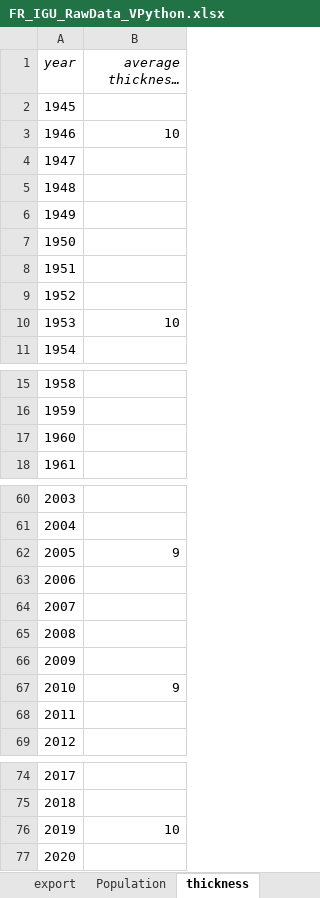
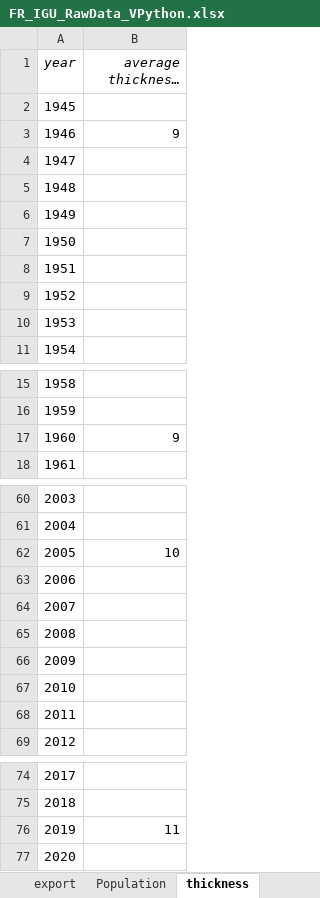
Before and after one commit to JeanSouv/MEFA_IGU_BE-FR-EU, an Excel workbook: RawData/FR_IGU_RawData_VPython.xlsx, sheet thickness, drawn as a sheet; only a part is shown, gaps mark what is left out; long unchanged cells end in …; values as stored, in another font and other column widths than the file's, no borders; the diff names each change by its address in the sheet, - before the commit and + after, or states it on an @@ line.

```diff
--- a/RawData/FR_IGU_RawData_VPython.xlsx (sheet thickness)
+++ b/RawData/FR_IGU_RawData_VPython.xlsx (sheet thickness)
-B3 (average thickness, mm): 10
+B3 (average thickness, mm): 9
-B10 (average thickness, mm): 10
+B10 (average thickness, mm): (empty)
-B17 (average thickness, mm): (empty)
+B17 (average thickness, mm): 9
-B62 (average thickness, mm): 9
+B62 (average thickness, mm): 10
-B67 (average thickness, mm): 9
+B67 (average thickness, mm): (empty)
-B76 (average thickness, mm): 10
+B76 (average thickness, mm): 11
```
Also changed, not shown: other sheet tabs, RawData/BE_IGU_RawData_VPython.xlsx, 1 other file.
